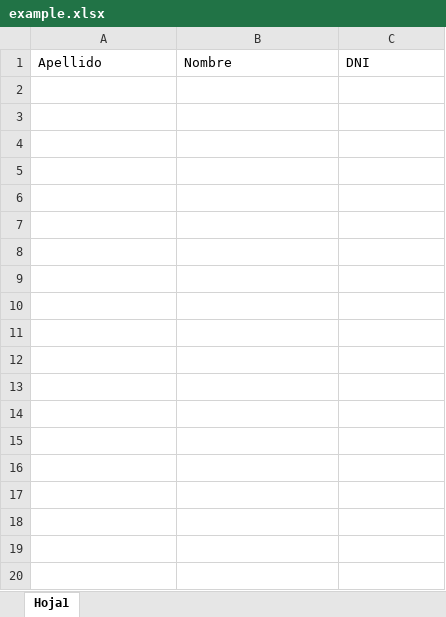
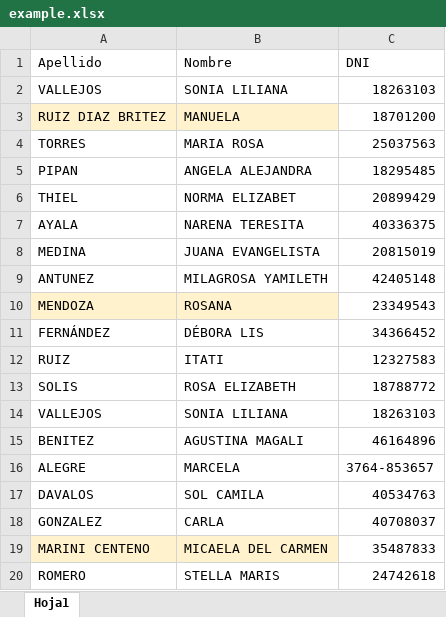
Before and after one commit to hcdposadas/sorteo-bancas, an Excel workbook: example.xlsx, sheet Hoja1, drawn as a sheet; only a part is shown; values as stored, in another font and other column widths than the file's, no borders; the diff covers the shown part only; the diff names each change by its address in the sheet, - before the commit and + after, or states it on an @@ line.

```diff
--- a/example.xlsx (sheet Hoja1)
+++ b/example.xlsx (sheet Hoja1)
+row 2: VALLEJOS | SONIA LILIANA | 18263103
+row 3: RUIZ DIAZ BRITEZ | MANUELA | 18701200
+row 4: TORRES | MARIA ROSA | 25037563
+row 5: PIPAN | ANGELA ALEJANDRA | 18295485
+row 6: THIEL | NORMA ELIZABET | 20899429
+row 7: AYALA | NARENA TERESITA | 40336375
+row 8: MEDINA | JUANA EVANGELISTA | 20815019
+row 9: ANTUNEZ | MILAGROSA YAMILETH | 42405148
+row 10: MENDOZA | ROSANA | 23349543
+row 11: FERNÁNDEZ | DÉBORA LIS | 34366452
+row 12: RUIZ | ITATI | 12327583
+row 13: SOLIS | ROSA ELIZABETH | 18788772
+row 14: VALLEJOS | SONIA LILIANA | 18263103
+row 15: BENITEZ | AGUSTINA MAGALI | 46164896
+row 16: ALEGRE | MARCELA | 3764-853657
+row 17: DAVALOS | SOL CAMILA | 40534763
+row 18: GONZALEZ | CARLA | 40708037
+row 19: MARINI CENTENO | MICAELA DEL CARMEN | 35487833
+row 20: ROMERO | STELLA MARIS | 24742618
```
Also changed, not shown: 72 added rows elsewhere in this sheet, 10 other files.
